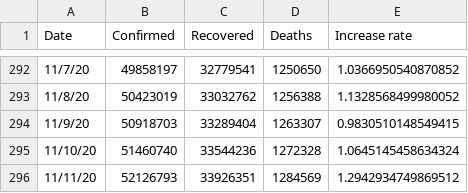
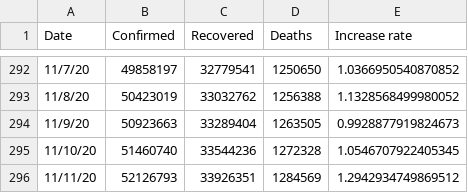
Before and after one commit to TrevorWinstral/COVID_simplified, a CSV file: data/worldwide-aggregate.csv, drawn as a sheet; only a part is shown, gaps mark what is left out.

```diff
--- a/data/worldwide-aggregate.csv
+++ b/data/worldwide-aggregate.csv
@@ -293,4 +293,4 @@ Date,Confirmed,Recovered,Deaths,Increase rate
 11/8/20,50423019,33032762,1256388,1.1328568499980052
-11/9/20,50918703,33289404,1263307,0.9830510148549415
-11/10/20,51460740,33544236,1272328,1.0645145458634324
+11/9/20,50923663,33289404,1263505,0.9928877919824673
+11/10/20,51460740,33544236,1272328,1.0546707922405345
 11/11/20,52126793,33926351,1284569,1.2942934749869512
```
Also changed, not shown: 1 other file.
